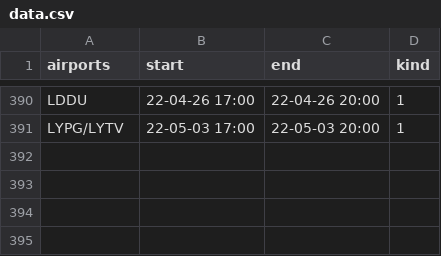
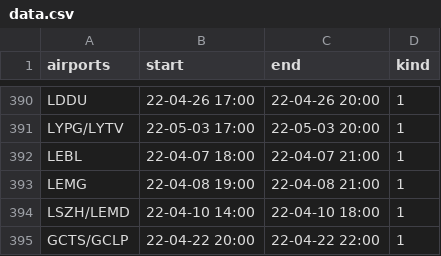
Before and after one commit to MatisseBE/VATSIMeventHISTORY, a CSV file: data.csv, drawn as a sheet; only a part is shown, gaps mark what is left out.

Commit message:
committing files

```diff
--- a/data.csv
+++ b/data.csv
@@ -391 +391,5 @@ LDDU,22-04-26 17:00,22-04-26 20:00,1
 LYPG/LYTV,22-05-03 17:00,22-05-03 20:00,1
+LEBL,22-04-07 18:00,22-04-07 21:00,1
+LEMG,22-04-08 19:00,22-04-08 21:00,1
+LSZH/LEMD,22-04-10 14:00,22-04-10 18:00,1
+GCTS/GCLP,22-04-22 20:00,22-04-22 22:00,1
```
